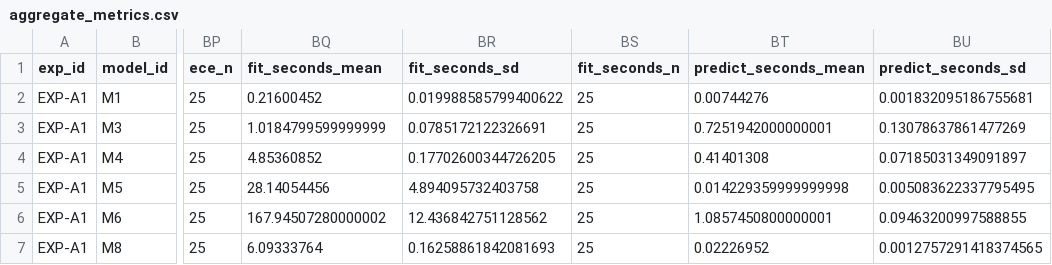
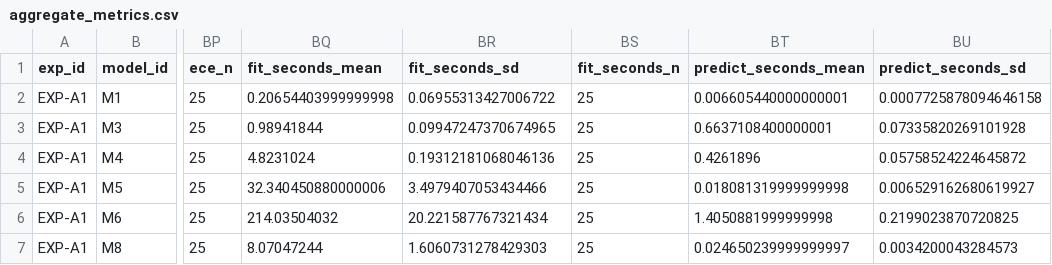
Before and after one commit to prathmesh-ahire/HeartGuard, a CSV file: outputs/06_binary_results/EXP-A1/aggregate_metrics.csv, drawn as a sheet; only a part is shown, gaps mark what is left out; the diff names each change by its address in the sheet, - before the commit and + after, or states it on an @@ line.

```diff
--- a/outputs/06_binary_results/EXP-A1/aggregate_metrics.csv
+++ b/outputs/06_binary_results/EXP-A1/aggregate_metrics.csv
-BQ2 (fit_seconds_mean): 0.21600452
+BQ2 (fit_seconds_mean): 0.20654403999999998
-BR2 (fit_seconds_sd): 0.019988585799400622
+BR2 (fit_seconds_sd): 0.06955313427006722
-BT2 (predict_seconds_mean): 0.00744276
+BT2 (predict_seconds_mean): 0.006605440000000001
-BU2 (predict_seconds_sd): 0.001832095186755681
+BU2 (predict_seconds_sd): 0.0007725878094646158
-BQ3 (fit_seconds_mean): 1.0184799599999999
+BQ3 (fit_seconds_mean): 0.98941844
-BR3 (fit_seconds_sd): 0.0785172122326691
+BR3 (fit_seconds_sd): 0.09947247370674965
-BT3 (predict_seconds_mean): 0.7251942000000001
+BT3 (predict_seconds_mean): 0.6637108400000001
-BU3 (predict_seconds_sd): 0.13078637861477269
+BU3 (predict_seconds_sd): 0.07335820269101928
-BQ4 (fit_seconds_mean): 4.85360852
+BQ4 (fit_seconds_mean): 4.8231024
-BR4 (fit_seconds_sd): 0.17702600344726205
+BR4 (fit_seconds_sd): 0.19312181068046136
-BT4 (predict_seconds_mean): 0.41401308
+BT4 (predict_seconds_mean): 0.4261896
-BU4 (predict_seconds_sd): 0.07185031349091897
+BU4 (predict_seconds_sd): 0.05758524224645872
-BQ5 (fit_seconds_mean): 28.14054456
+BQ5 (fit_seconds_mean): 32.340450880000006
-BR5 (fit_seconds_sd): 4.894095732403758
+BR5 (fit_seconds_sd): 3.4979407053434466
-BT5 (predict_seconds_mean): 0.014229359999999998
+BT5 (predict_seconds_mean): 0.018081319999999998
-BU5 (predict_seconds_sd): 0.005083622337795495
+BU5 (predict_seconds_sd): 0.006529162680619927
-BQ6 (fit_seconds_mean): 167.94507280000002
+BQ6 (fit_seconds_mean): 214.03504032
-BR6 (fit_seconds_sd): 12.436842751128562
+BR6 (fit_seconds_sd): 20.221587767321434
-BT6 (predict_seconds_mean): 1.0857450800000001
+BT6 (predict_seconds_mean): 1.4050881999999998
-BU6 (predict_seconds_sd): 0.09463200997588855
+BU6 (predict_seconds_sd): 0.2199023870720825
-BQ7 (fit_seconds_mean): 6.09333764
+BQ7 (fit_seconds_mean): 8.07047244
-BR7 (fit_seconds_sd): 0.16258861842081693
+BR7 (fit_seconds_sd): 1.6060731278429303
-BT7 (predict_seconds_mean): 0.02226952
+BT7 (predict_seconds_mean): 0.024650239999999997
-BU7 (predict_seconds_sd): 0.0012757291418374565
+BU7 (predict_seconds_sd): 0.0034200043284573
```
Also changed, not shown: outputs/00_evidence_index/evidence_index.csv, outputs/06_binary_results/EXP-A1/per_fold_metrics.csv, 12 other files.
